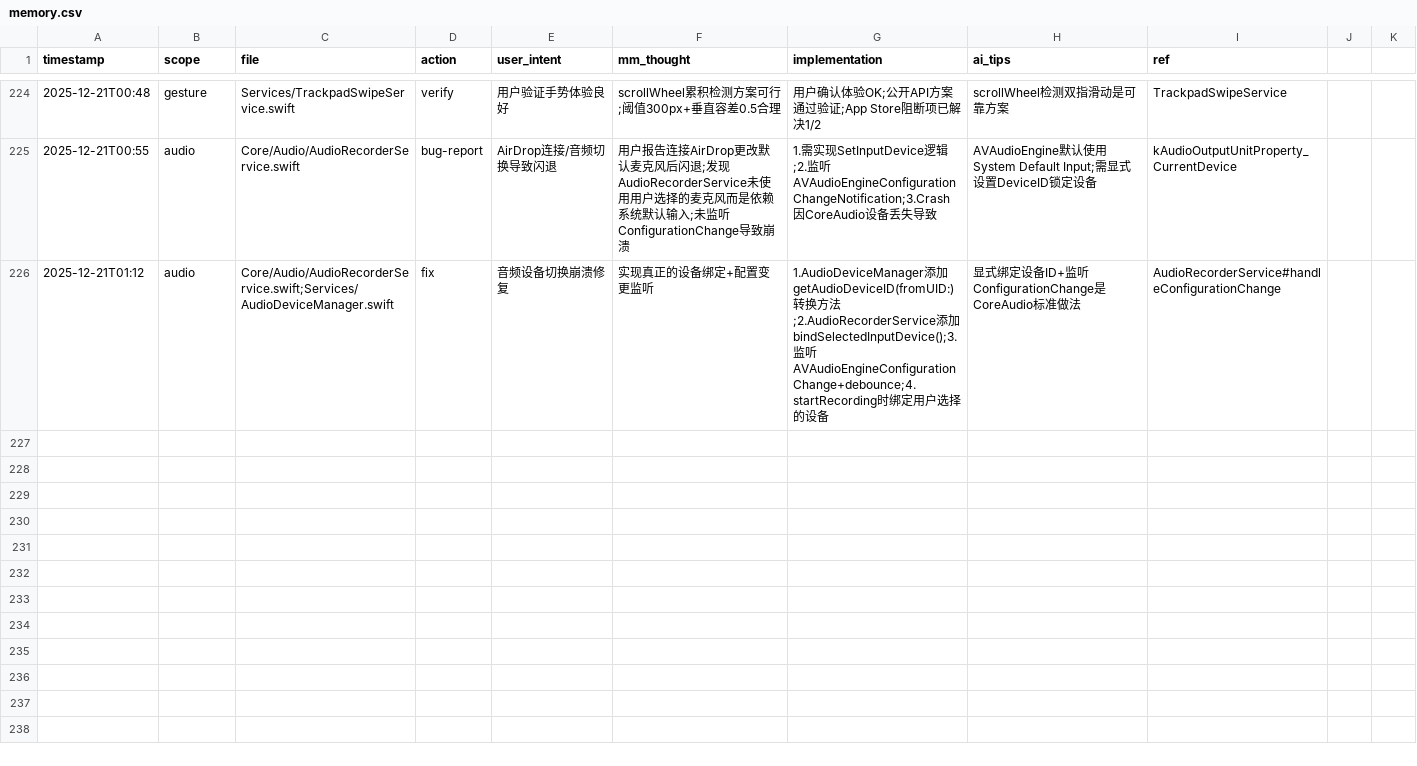
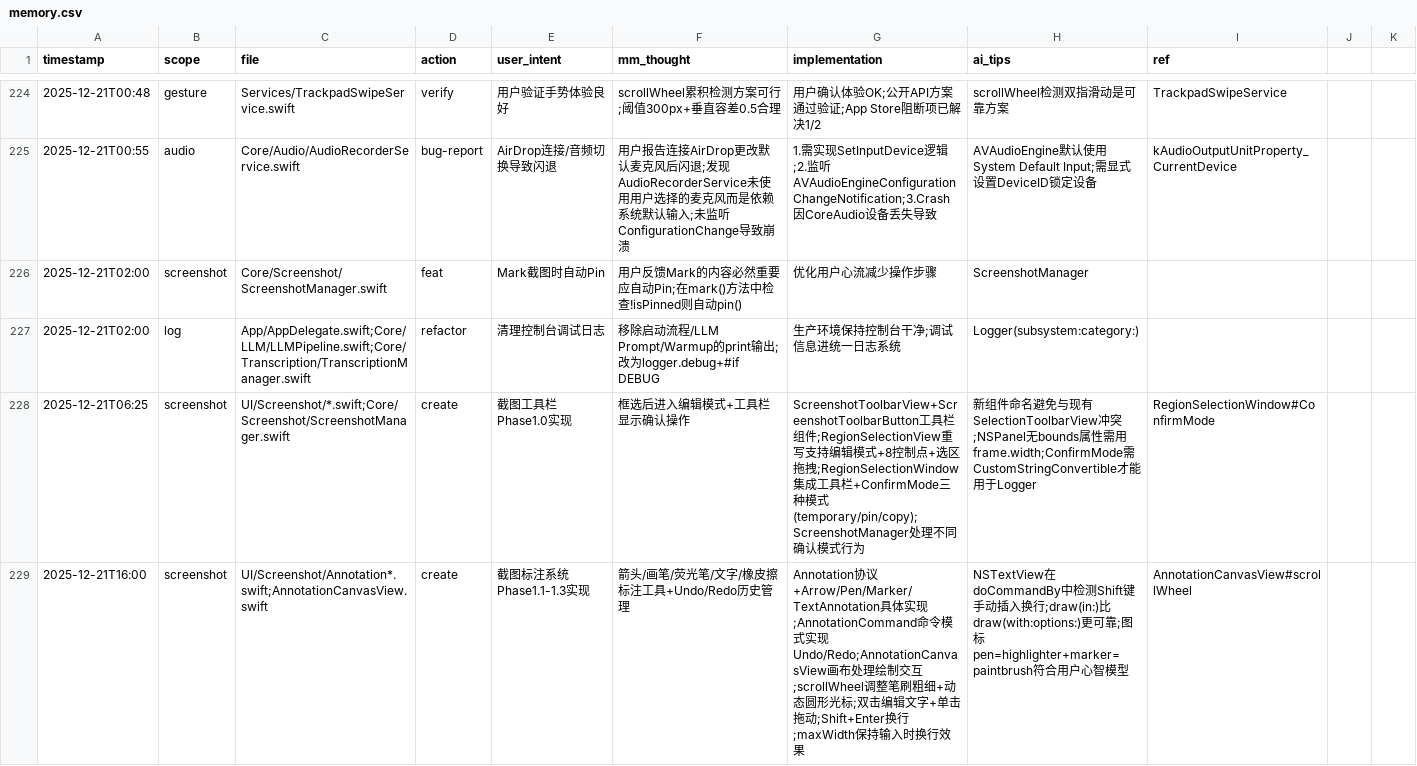
Before and after one commit to callmerio/spokeanywhere, a CSV file: docs/memo/memory.csv, drawn as a sheet; only a part is shown, gaps mark what is left out.

```diff
--- a/docs/memo/memory.csv
+++ b/docs/memo/memory.csv
@@ -225,2 +225,5 @@ timestamp,scope,file,action,user_intent,mm_thought,implementation,ai_tips,ref
 2025-12-21T00:55,audio,Core/Audio/AudioRecorderService.swift,bug-report,AirDrop连接/音频切换导致闪退,用户报告连接AirDrop更改默认麦克风后闪退;发现AudioRecorderService未使用用户选择的麦克风而是依赖系统默认输入;未监听ConfigurationChange导致崩溃,1.需实现SetInputDevice逻辑;2.监听AVAudioEngineConfigurationChangeNotification;3.Crash因CoreAudio设备丢失导致,AVAudioEngine默认使用System Default Input;需显式设置DeviceID锁定设备,kAudioOutputUnitProperty_CurrentDevice
-2025-12-21T01:12,audio,Core/Audio/AudioRecorderService.swift;Services/AudioDeviceManager.swift,fix,音频设备切换崩溃修复,实现真正的设备绑定+配置变更监听,1.AudioDeviceManager添加getAudioDeviceID(fromUID:)转换方法;2.AudioRecorderService添加bindSelectedInputDevice();3.监听AVAudioEngineConfigurationChange+debounce;4.startRecording时绑定用户选择的设备,显式绑定设备ID+监听ConfigurationChange是CoreAudio标准做法,AudioRecorderService#handleConfigurationChange
+2025-12-21T02:00,screenshot,Core/Screenshot/ScreenshotManager.swift,feat,Mark截图时自动Pin,用户反馈Mark的内容必然重要应自动Pin;在mark()方法中检查!isPinned则自动pin(),优化用户心流减少操作步骤,ScreenshotManager
+2025-12-21T02:00,log,App/AppDelegate.swift;Core/LLM/LLMPipeline.swift;Core/Transcription/TranscriptionManager.swift,refactor,清理控制台调试日志,移除启动流程/LLM Prompt/Warmup的print输出;改为logger.debug+#if DEBUG,生产环境保持控制台干净;调试信息进统一日志系统,Logger(subsystem:category:)
+2025-12-21T06:25,screenshot,UI/Screenshot/*.swift;Core/Screenshot/ScreenshotManager.swift,create,截图工具栏Phase1.0实现,框选后进入编辑模式+工具栏显示确认操作,ScreenshotToolbarView+ScreenshotToolbarButton工具栏组件;RegionSelectionView重写支持编辑模式+8控制点+选区拖拽;RegionSelectionWindow集成工具栏+ConfirmMode三种模式(temporary/pin/copy);ScreenshotManager处理不同确认模式行为,新组件命名避免与现有SelectionToolbarView冲突;NSPanel无bounds属性需用frame.width;ConfirmMode需CustomStringConvertible才能用于Logger,RegionSelectionWindow#ConfirmMode
+2025-12-21T16:00,screenshot,UI/Screenshot/Annotation*.swift;AnnotationCanvasView.swift,create,截图标注系统Phase1.1-1.3实现,箭头/画笔/荧光笔/文字/橡皮擦标注工具+Undo/Redo历史管理,Annotation协议+Arrow/Pen/Marker/TextAnnotation具体实现;AnnotationCommand命令模式实现Undo/Redo;AnnotationCanvasView画布处理绘制交互;scrollWheel调整笔刷粗细+动态圆形光标;双击编辑文字+单击拖动;Shift+Enter换行;maxWidth保持输入时换行效果,NSTextView在doCommandBy中检测Shift键手动插入换行;draw(in:)比draw(with:options:)更可靠;图标pen=highlighter+marker=paintbrush符合用户心智模型,AnnotationCanvasView#scrollWheel
```
Also changed, not shown: 15 other files.
